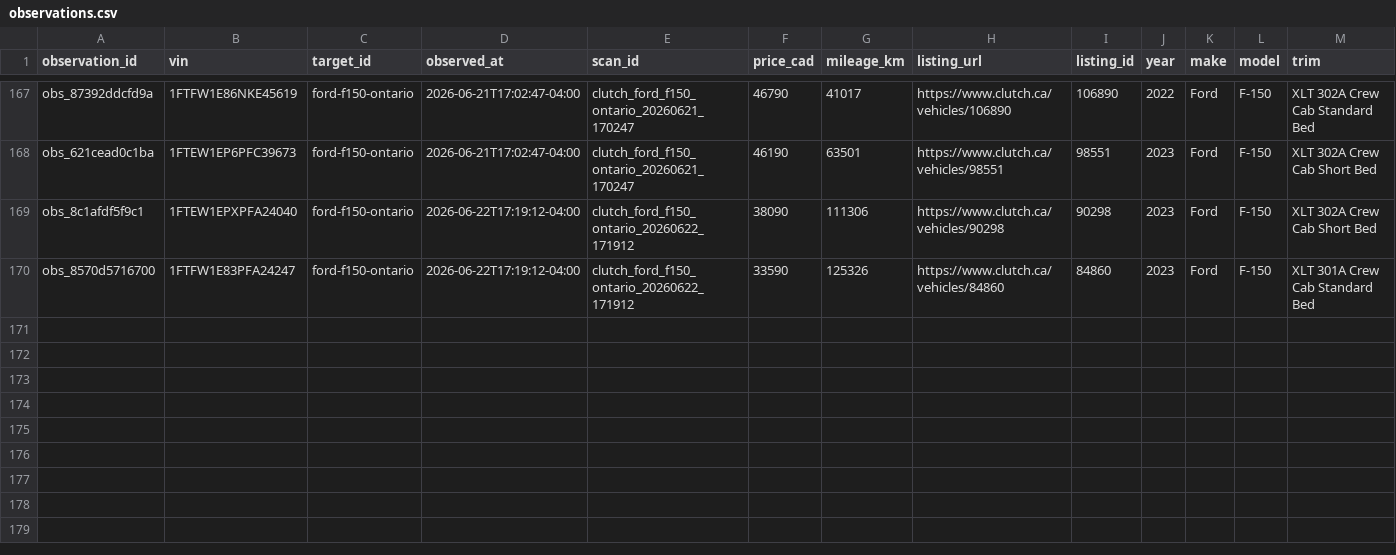
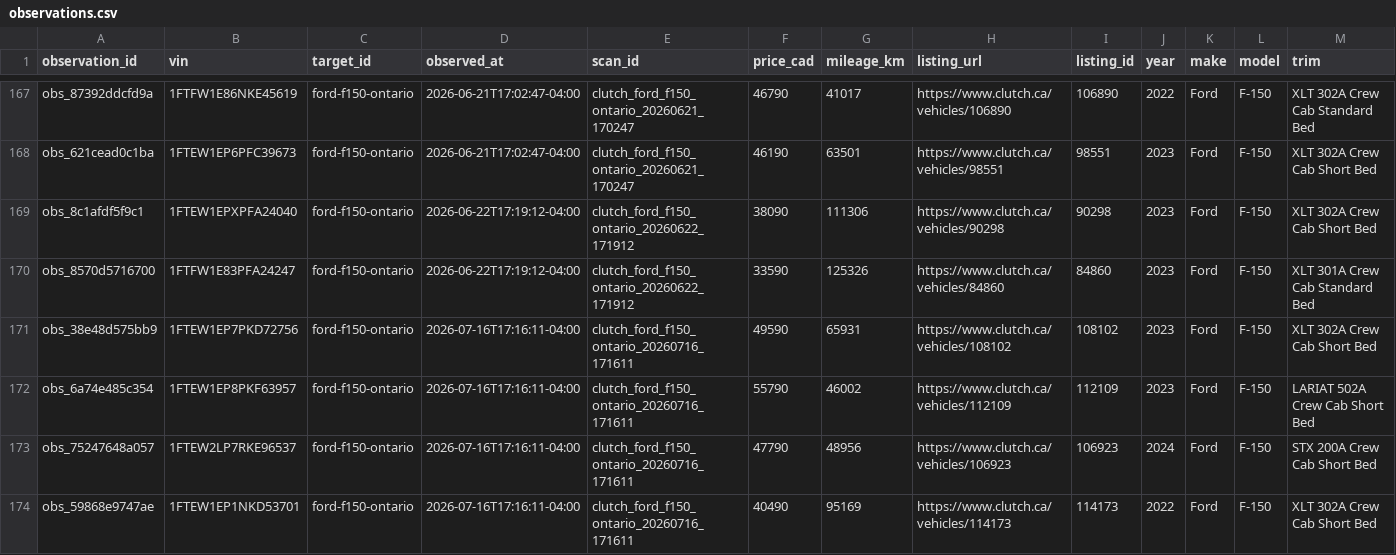
Before and after one commit to MG-Guan/clutch_tracker, a CSV file: data/targets/ford-f150-ontario/observations.csv, drawn as a sheet; only a part is shown, gaps mark what is left out.

```diff
--- a/data/targets/ford-f150-ontario/observations.csv
+++ b/data/targets/ford-f150-ontario/observations.csv
@@ -170 +170,5 @@ obs_8c1afdf5f9c1,1FTEW1EPXPFA24040,ford-f150-ontario,2026-06-22T17:19:12-04:00,c
 obs_8570d5716700,1FTFW1E83PFA24247,ford-f150-ontario,2026-06-22T17:19:12-04:00,clutch_ford_f150_ontario_20260622_171912,33590,125326,https://www.clutch.ca/vehicles/84860,84860,2023,Ford,F-150,XLT 301A Crew Cab Standard Bed
+obs_38e48d575bb9,1FTEW1EP7PKD72756,ford-f150-ontario,2026-07-16T17:16:11-04:00,clutch_ford_f150_ontario_20260716_171611,49590,65931,https://www.clutch.ca/vehicles/108102,108102,2023,Ford,F-150,XLT 302A Crew Cab Short Bed
+obs_6a74e485c354,1FTEW1EP8PKF63957,ford-f150-ontario,2026-07-16T17:16:11-04:00,clutch_ford_f150_ontario_20260716_171611,55790,46002,https://www.clutch.ca/vehicles/112109,112109,2023,Ford,F-150,LARIAT 502A Crew Cab Short Bed
+obs_75247648a057,1FTEW2LP7RKE96537,ford-f150-ontario,2026-07-16T17:16:11-04:00,clutch_ford_f150_ontario_20260716_171611,47790,48956,https://www.clutch.ca/vehicles/106923,106923,2024,Ford,F-150,STX 200A Crew Cab Short Bed
+obs_59868e9747ae,1FTEW1EP1NKD53701,ford-f150-ontario,2026-07-16T17:16:11-04:00,clutch_ford_f150_ontario_20260716_171611,40490,95169,https://www.clutch.ca/vehicles/114173,114173,2022,Ford,F-150,XLT 302A Crew Cab Short Bed
```
Also changed, not shown: data/targets/ford-f150-ontario/listing_events.csv, data/targets/ford-f150-ontario/vehicles.csv, 2 other files.
